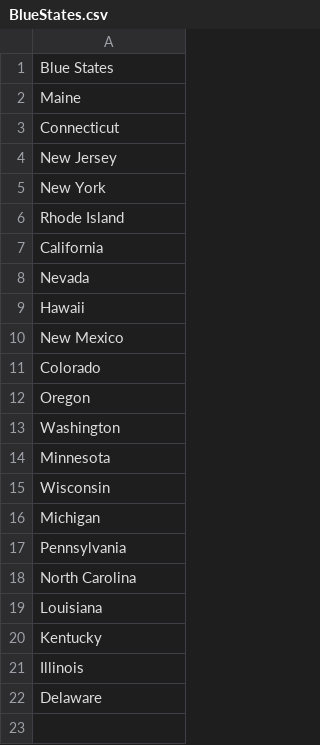
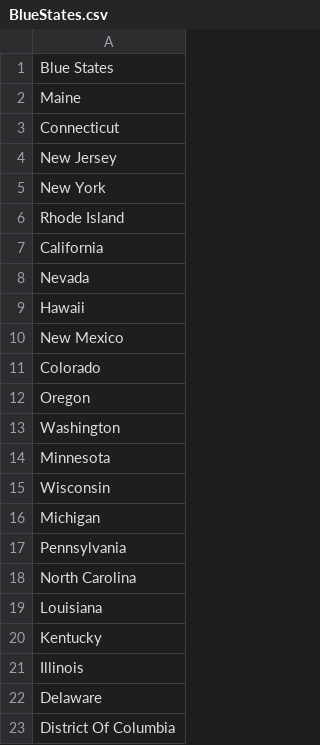
Before and after one commit to cmckee114/LifeExpectancyProject, a CSV file: BlueStates.csv, drawn as a sheet.

Commit message:
final push for baby data in case it has been updates since my last push

```diff
--- a/BlueStates.csv
+++ b/BlueStates.csv
@@ -22 +22,2 @@ Illinois
 Delaware
+District Of Columbia
```
